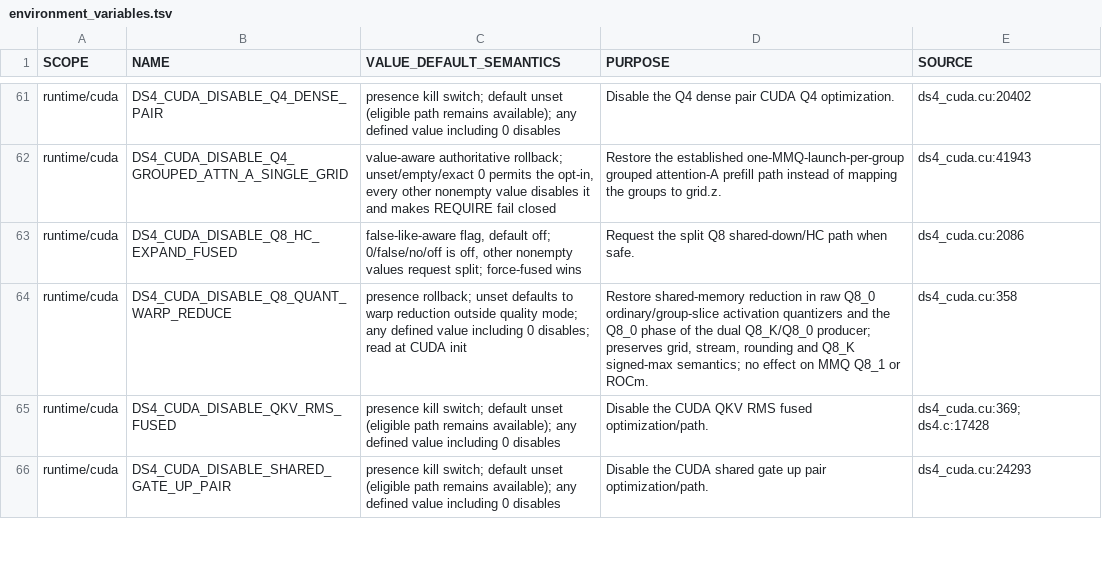
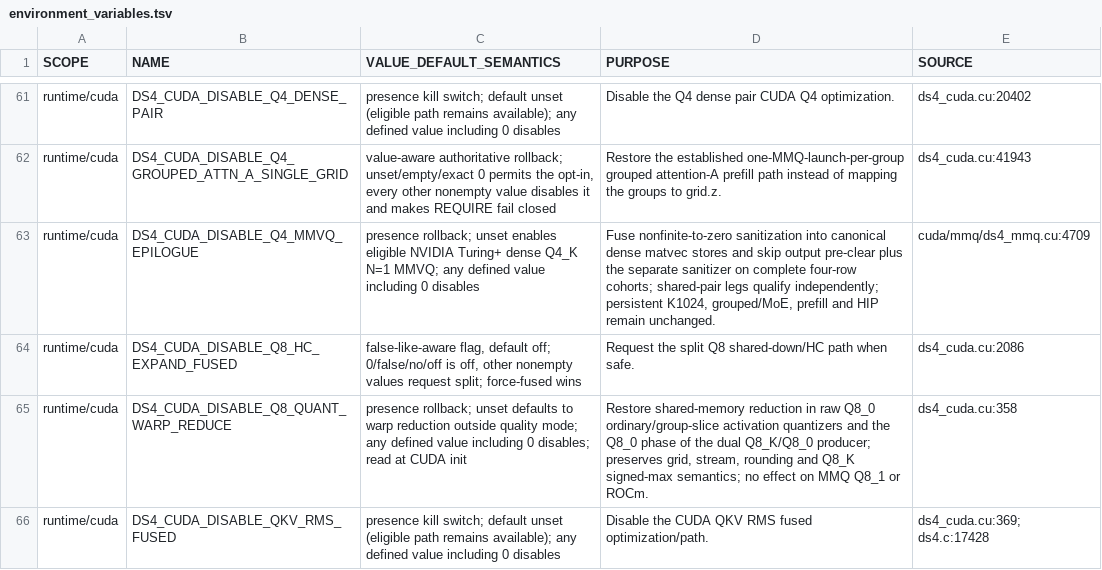
Before and after one commit to GiorgioOppo/ds4, a TSV file: scripts/environment_variables.tsv, drawn as a sheet; only a part is shown, gaps mark what is left out; the shorter side is filled out with more unchanged rows; the diff names each change by its address in the sheet, - before the commit and + after, or states it on an @@ line.

Commit message:
cuda: fuse Q4 decode sanitization and deduplicate dense dispatch

```diff
--- a/scripts/environment_variables.tsv
+++ b/scripts/environment_variables.tsv
+row 63: runtime/cuda | DS4_CUDA_DISABLE_Q4_MMVQ_EPILOGUE | presence rollback; unset enables eligible NVIDIA Turing+ dense Q4_K N=1 MMVQ; any defined value including 0 disables | Fuse nonfinite-to-zero sanitization into canonical dense matvec stores and skip output pre-clear plus the separate sanitizer on complete four-row cohorts; shared-pair legs qualify independently; persistent K1024, grouped/MoE, prefill and HIP remain unchanged. | cuda/mmq/ds4_mmq.cu:4709
```
Also changed, not shown: 12 other files.
